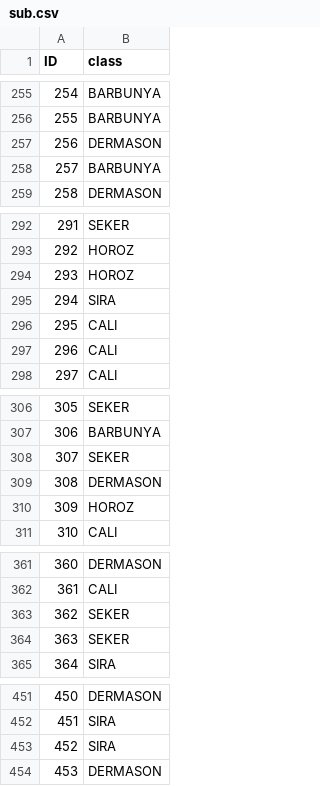
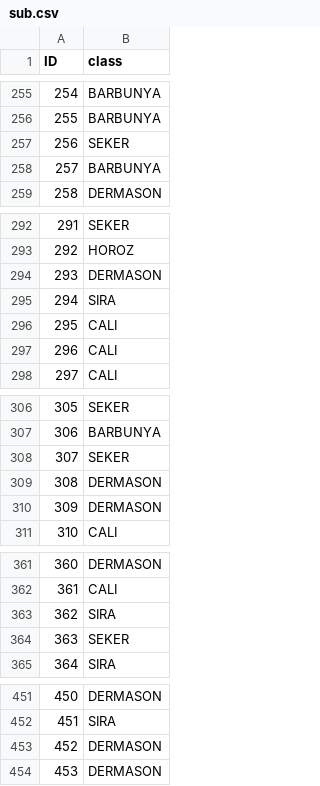
Before and after one commit to DragonsAshes/INF8215_Lab, a CSV file: lab3/data/sub.csv, drawn as a sheet; only a part is shown, gaps mark what is left out; the diff covers the shown part only.

```diff
--- a/lab3/data/sub.csv
+++ b/lab3/data/sub.csv
@@ -256,3 +256,3 @@ ID,class
 255,BARBUNYA
-256,DERMASON
+256,SEKER
 257,BARBUNYA
@@ -293,3 +293,3 @@ ID,class
 292,HOROZ
-293,HOROZ
+293,DERMASON
 294,SIRA
@@ -309,3 +309,3 @@ ID,class
 308,DERMASON
-309,HOROZ
+309,DERMASON
 310,CALI
@@ -362,3 +362,3 @@ ID,class
 361,CALI
-362,SEKER
+362,SIRA
 363,SEKER
@@ -452,3 +452,3 @@ ID,class
 451,SIRA
-452,SIRA
+452,DERMASON
 453,DERMASON
```
Also changed, not shown: 19 edited cells elsewhere in this file, 1 other file.
